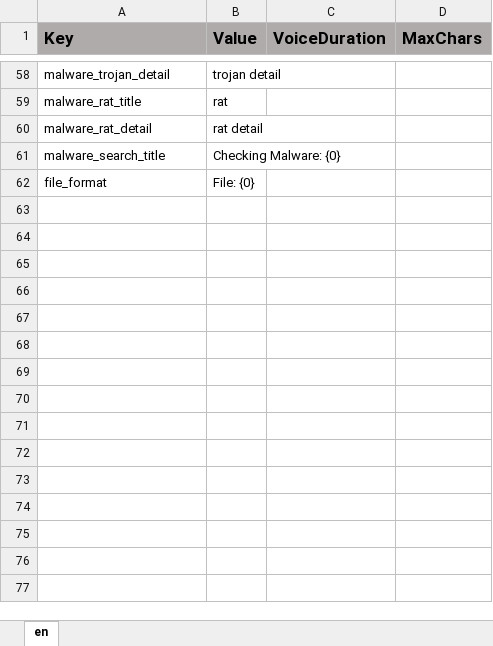
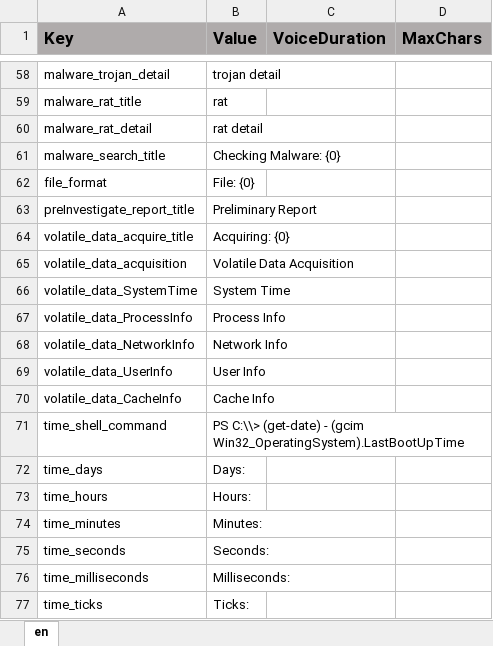
Before and after one commit to ddionisio/LL_CBBY, an Excel workbook: Language/language.xlsx, sheet en, drawn as a sheet; only a part is shown, gaps mark what is left out; values as stored, in another font and other column widths than the file's, no borders; the diff names each change by its address in the sheet, - before the commit and + after, or states it on an @@ line.

Commit message:
camera ui art stuff, initial volatile hud art, etc.

```diff
--- a/Language/language.xlsx (sheet en)
+++ b/Language/language.xlsx (sheet en)
+row 63: preInvestigate_report_title | Preliminary Report
+row 64: volatile_data_acquire_title | Acquiring: {0}
+row 65: volatile_data_acquisition | Volatile Data Acquisition
+row 66: volatile_data_SystemTime | System Time
+row 67: volatile_data_ProcessInfo | Process Info
+row 68: volatile_data_NetworkInfo | Network Info
+row 69: volatile_data_UserInfo | User Info
+row 70: volatile_data_CacheInfo | Cache Info
+row 71: time_shell_command | PS C:\\> (get-date) - (gcim Win32_OperatingSystem).LastBootUpTime
+row 72: time_days | Days:
+row 73: time_hours | Hours:
+row 74: time_minutes | Minutes:
+row 75: time_seconds | Seconds:
+row 76: time_milliseconds | Milliseconds:
+row 77: time_ticks | Ticks:
```
Also changed, not shown: 27 other files.
